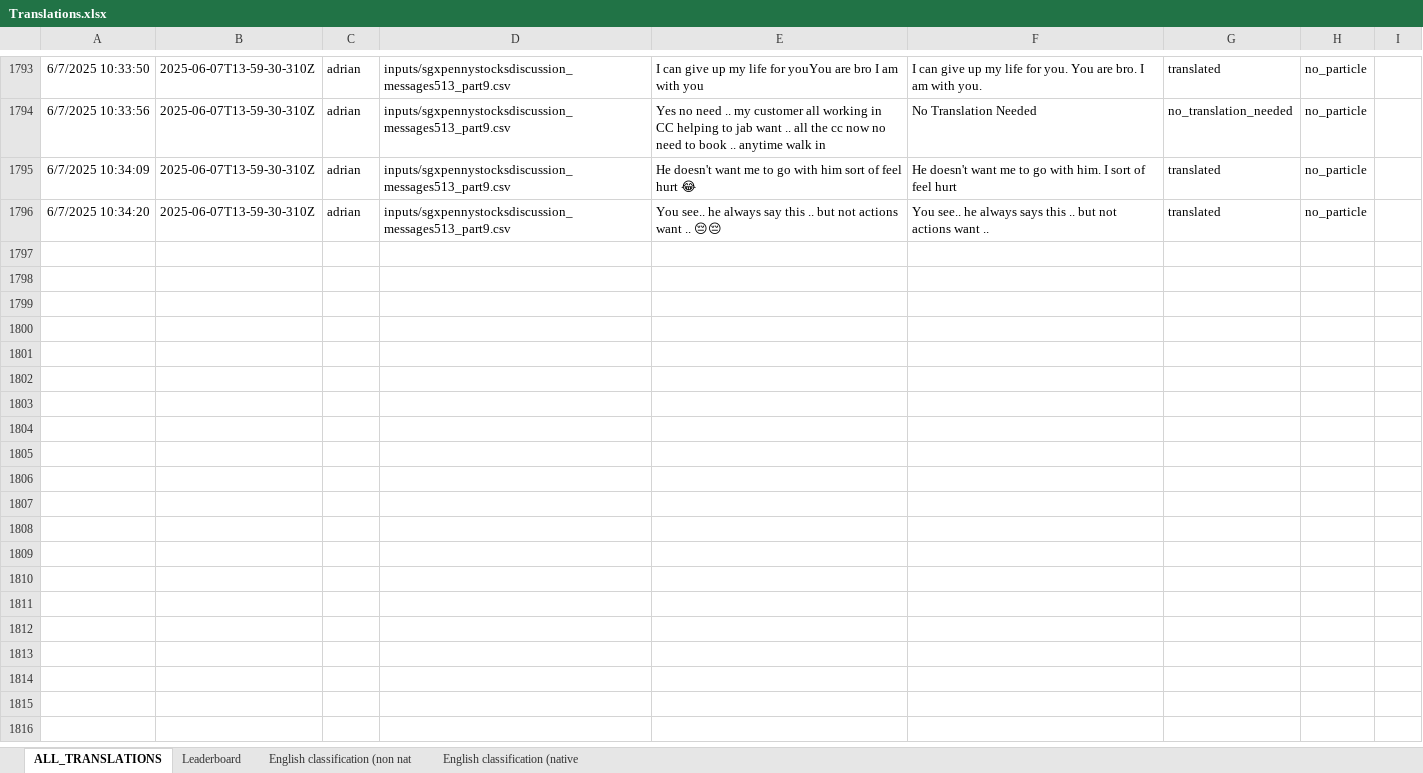
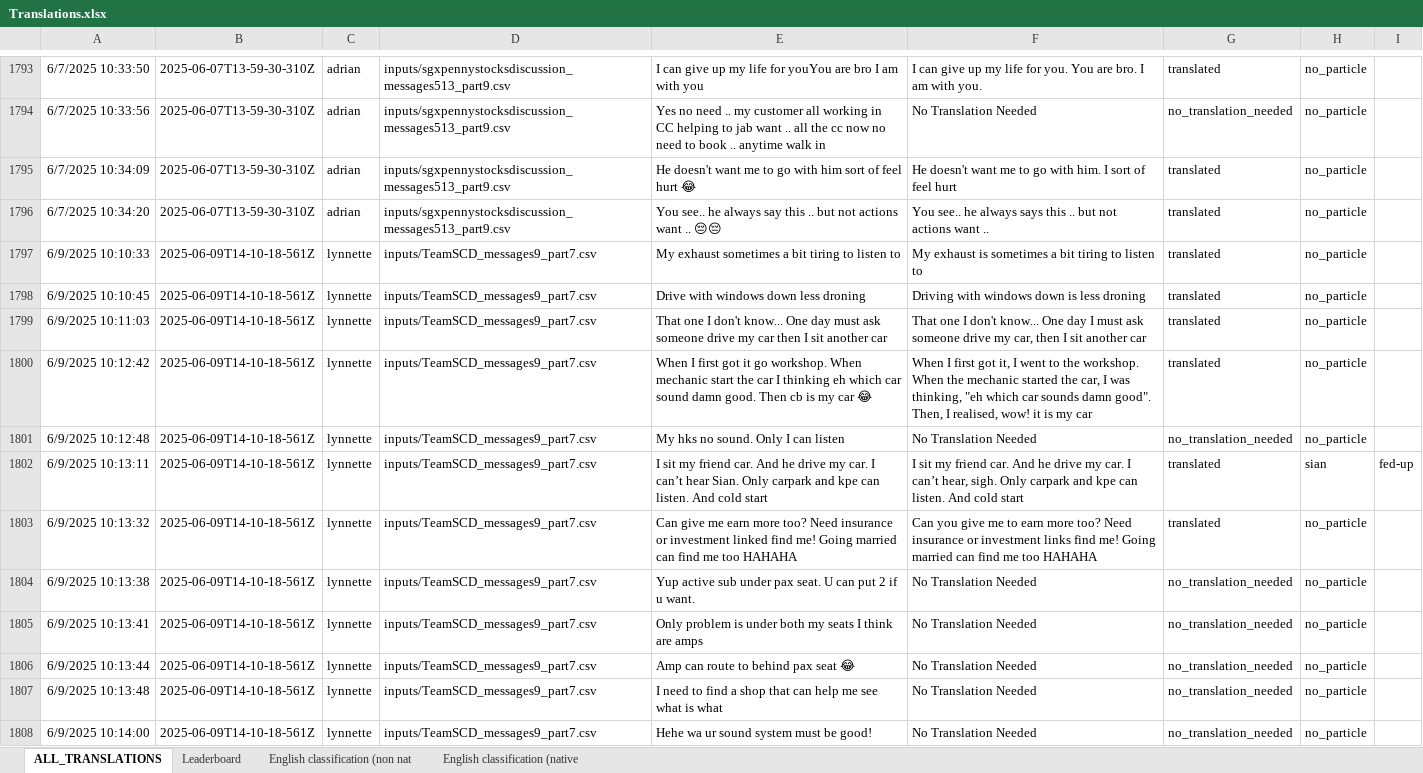
Before and after one commit to quarbby/singlish-translation-app, an Excel workbook: Translations.xlsx, sheet ALL_TRANSLATIONS, drawn as a sheet; only a part is shown, gaps mark what is left out; values as stored, in another font and other column widths than the file's, no borders; charts and pictures not drawn; the diff covers the shown part only; the diff names each change by its address in the sheet, - before the commit and + after, or states it on an @@ line.

```diff
--- a/Translations.xlsx (sheet ALL_TRANSLATIONS)
+++ b/Translations.xlsx (sheet ALL_TRANSLATIONS)
+row 1797: 6/9/2025 10:10:33 | 2025-06-09T14-10-18-561Z | lynnette | inputs/TeamSCD_messages9_part7.csv | My exhaust sometimes a bit tiring to listen to | My exhaust is sometimes a bit tiring to listen to | translated | no_particle
+row 1798: 6/9/2025 10:10:45 | 2025-06-09T14-10-18-561Z | lynnette | inputs/TeamSCD_messages9_part7.csv | Drive with windows down less droning | Driving with windows down is less droning | translated | no_particle
+row 1799: 6/9/2025 10:11:03 | 2025-06-09T14-10-18-561Z | lynnette | inputs/TeamSCD_messages9_part7.csv | That one I don't know... One day must ask someone drive my car then I sit another car | That one I don't know... One day I must ask someone drive my car, then I sit another car | translated | no_particle
+row 1800: 6/9/2025 10:12:42 | 2025-06-09T14-10-18-561Z | lynnette | inputs/TeamSCD_messages9_part7.csv | When I first got it go workshop. When mechanic start the car I thinking eh which car sound damn good. Then cb is my car 😂 | When I first got it, I went to the workshop. When the mechanic started the car, I was thinking, "eh which car sounds damn good". Then, I realised, wow! it is my car | translated | no_particle
+row 1801: 6/9/2025 10:12:48 | 2025-06-09T14-10-18-561Z | lynnette | inputs/TeamSCD_messages9_part7.csv | My hks no sound. Only I can listen | No Translation Needed | no_translation_needed | no_particle
+row 1802: 6/9/2025 10:13:11 | 2025-06-09T14-10-18-561Z | lynnette | inputs/TeamSCD_messages9_part7.csv | I sit my friend car. And he drive my car. I can’t hear Sian. Only carpark and kpe can listen. And cold start | I sit my friend car. And he drive my car. I can’t hear, sigh. Only carpark and kpe can listen. And cold start | translated | sian | fed-up
+row 1803: 6/9/2025 10:13:32 | 2025-06-09T14-10-18-561Z | lynnette | inputs/TeamSCD_messages9_part7.csv | Can give me earn more too? Need insurance or investment linked find me! Going married can find me too HAHAHA | Can you give me to earn more too? Need insurance or investment links find me! Going married can find me too HAHAHA | translated | no_particle
+row 1804: 6/9/2025 10:13:38 | 2025-06-09T14-10-18-561Z | lynnette | inputs/TeamSCD_messages9_part7.csv | Yup active sub under pax seat. U can put 2 if u want. | No Translation Needed | no_translation_needed | no_particle
+row 1805: 6/9/2025 10:13:41 | 2025-06-09T14-10-18-561Z | lynnette | inputs/TeamSCD_messages9_part7.csv | Only problem is under both my seats I think are amps | No Translation Needed | no_translation_needed | no_particle
+row 1806: 6/9/2025 10:13:44 | 2025-06-09T14-10-18-561Z | lynnette | inputs/TeamSCD_messages9_part7.csv | Amp can route to behind pax seat 😂 | No Translation Needed | no_translation_needed | no_particle
+row 1807: 6/9/2025 10:13:48 | 2025-06-09T14-10-18-561Z | lynnette | inputs/TeamSCD_messages9_part7.csv | I need to find a shop that can help me see what is what | No Translation Needed | no_translation_needed | no_particle
+row 1808: 6/9/2025 10:14:00 | 2025-06-09T14-10-18-561Z | lynnette | inputs/TeamSCD_messages9_part7.csv | Hehe wa ur sound system must be good! | No Translation Needed | no_translation_needed | no_particle
```
Also changed, not shown: 11 added rows elsewhere in this sheet, sheet Leaderboard, 2 other files.
